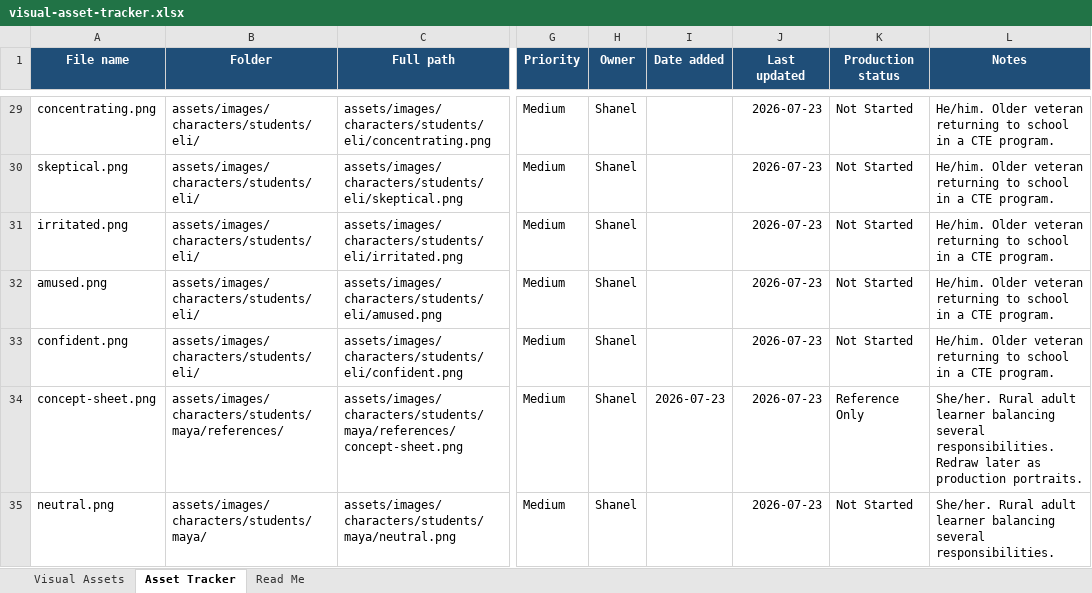
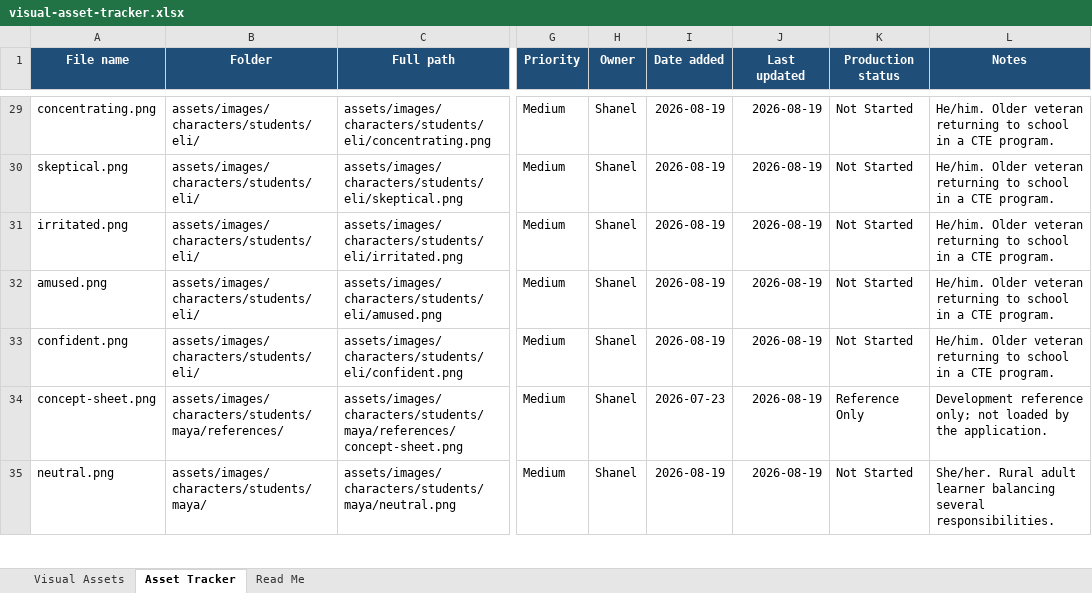
Before and after one commit to Shanel-Locke-Art/AI_Training_For_Educators, an Excel workbook: docs/asset-management/visual-asset-tracker.xlsx, sheet Asset Tracker, drawn as a sheet; only a part is shown, gaps mark what is left out; values as stored, in another font and other column widths than the file's, no borders; conditional formats not drawn; the diff covers the shown part only; the diff names each change by its address in the sheet, - before the commit and + after, or states it on an @@ line.

```diff
--- a/docs/asset-management/visual-asset-tracker.xlsx (sheet Asset Tracker)
+++ b/docs/asset-management/visual-asset-tracker.xlsx (sheet Asset Tracker)
-I29:I33 (Date added): (empty)
+I29:I33 (Date added): 2026-08-19
-J29:J35 (Last updated): 2026-07-23
+J29:J35 (Last updated): 2026-08-19
-L34 (Notes): She/her. Rural adult learner balancing several responsibilities. Redraw later as production portraits.
+L34 (Notes): Development reference only; not loaded by the application.
-I35 (Date added): (empty)
+I35 (Date added): 2026-08-19
```
Also changed, not shown: 9 added rows, 4 removed rows and 137 edited cells elsewhere in this sheet, sheet Visual Assets, sheet Read Me, docs/asset-management/dialogue-voiceover-tracker.xlsx, docs/asset-management/master-asset-tracker.xlsx, 12 other files.
